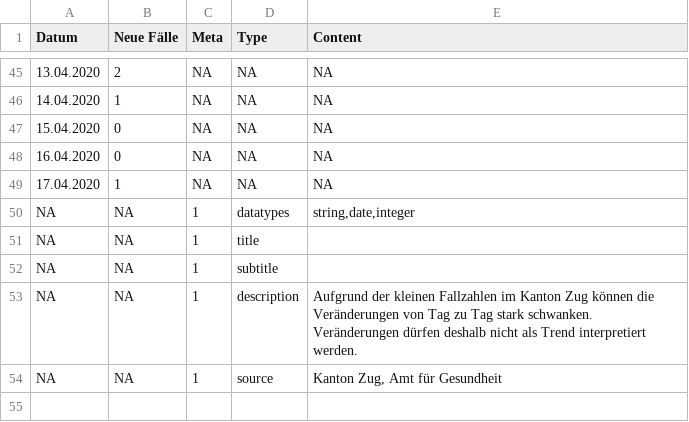
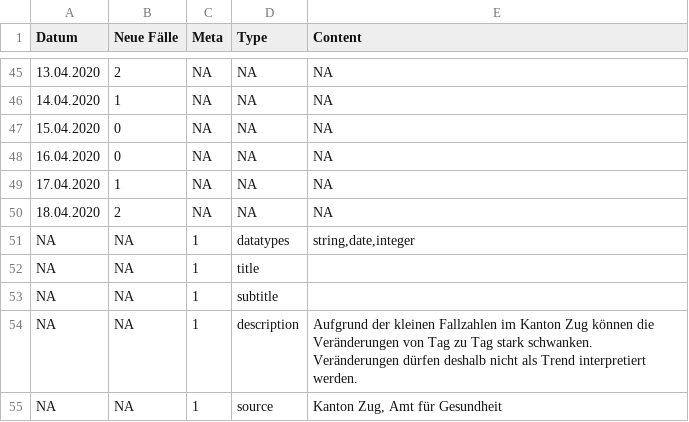
Before and after one commit to statzg/glibraries-stat-zug, a CSV file: daten/result-themen-14-03-03.csv, drawn as a sheet; only a part is shown, gaps mark what is left out; the diff names each change by its address in the sheet, - before the commit and + after, or states it on an @@ line.

```diff
--- a/daten/result-themen-14-03-03.csv
+++ b/daten/result-themen-14-03-03.csv
+row 50: 18.04.2020 | 2 | NA | NA | NA
```
Also changed, not shown: daten/result-themen-14-03-01.csv, daten/result-themen-14-03-02.csv.
